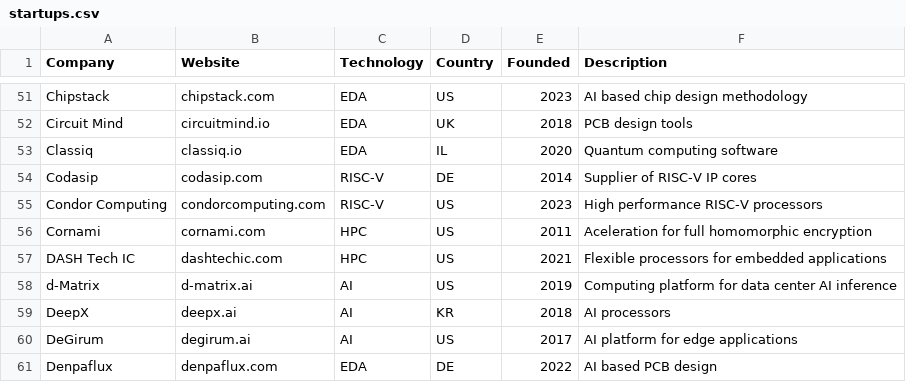
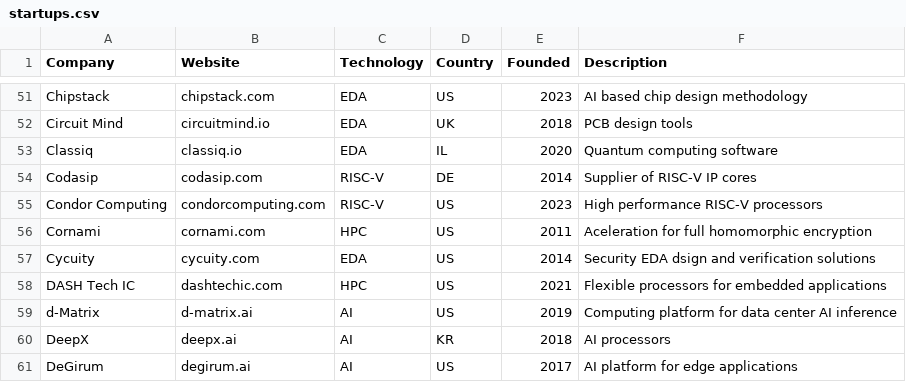
Before and after one commit to aolofsson/awesome-semiconductor-startups, a CSV file: startups.csv, drawn as a sheet; only a part is shown, gaps mark what is left out; the shorter side is filled out with more unchanged rows; the diff names each change by its address in the sheet, - before the commit and + after, or states it on an @@ line.

Commit message:
Adding cycuity - Can believe I missed them...

```diff
--- a/startups.csv
+++ b/startups.csv
+row 57: Cycuity | cycuity.com | EDA | US | 2014 | Security EDA dsign and verification solutions
```
Also changed, not shown: 1 other file.
